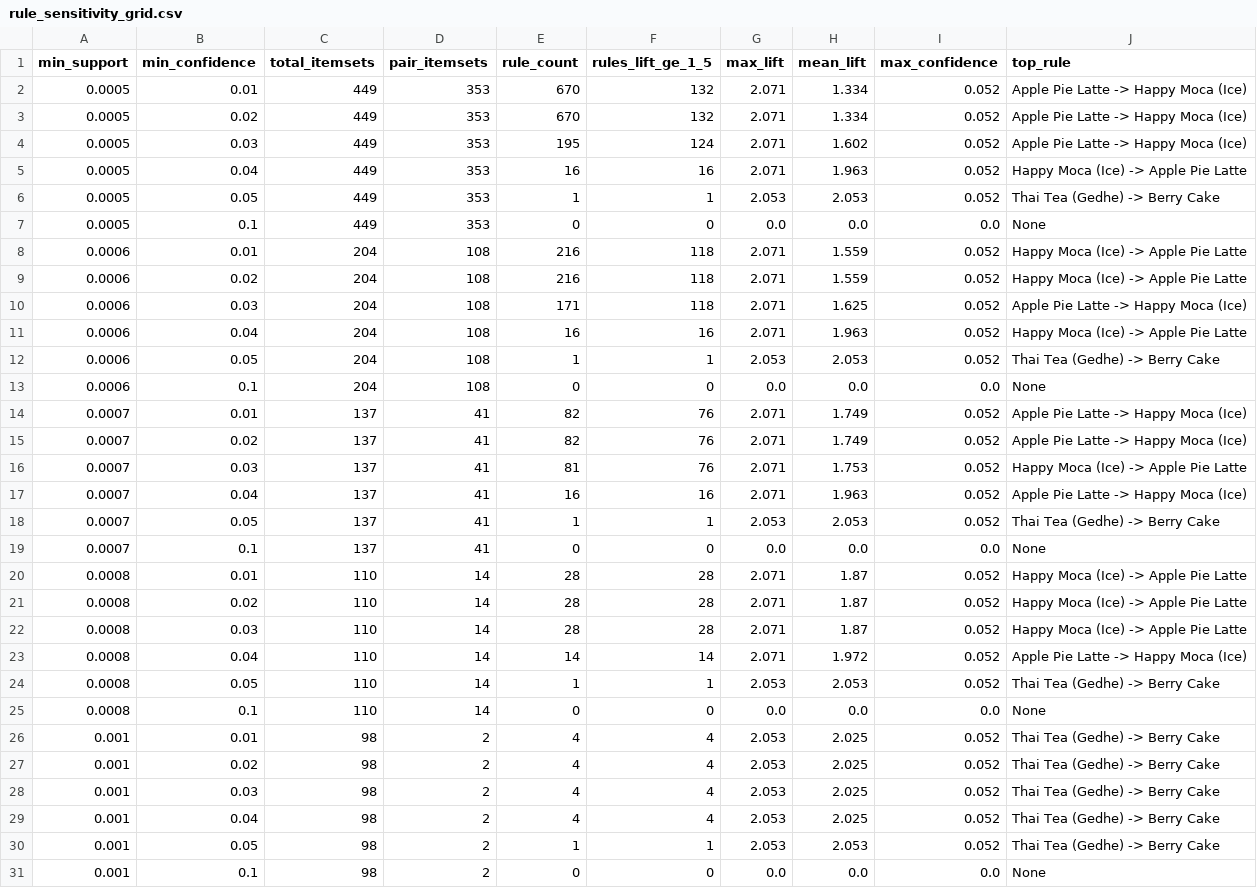
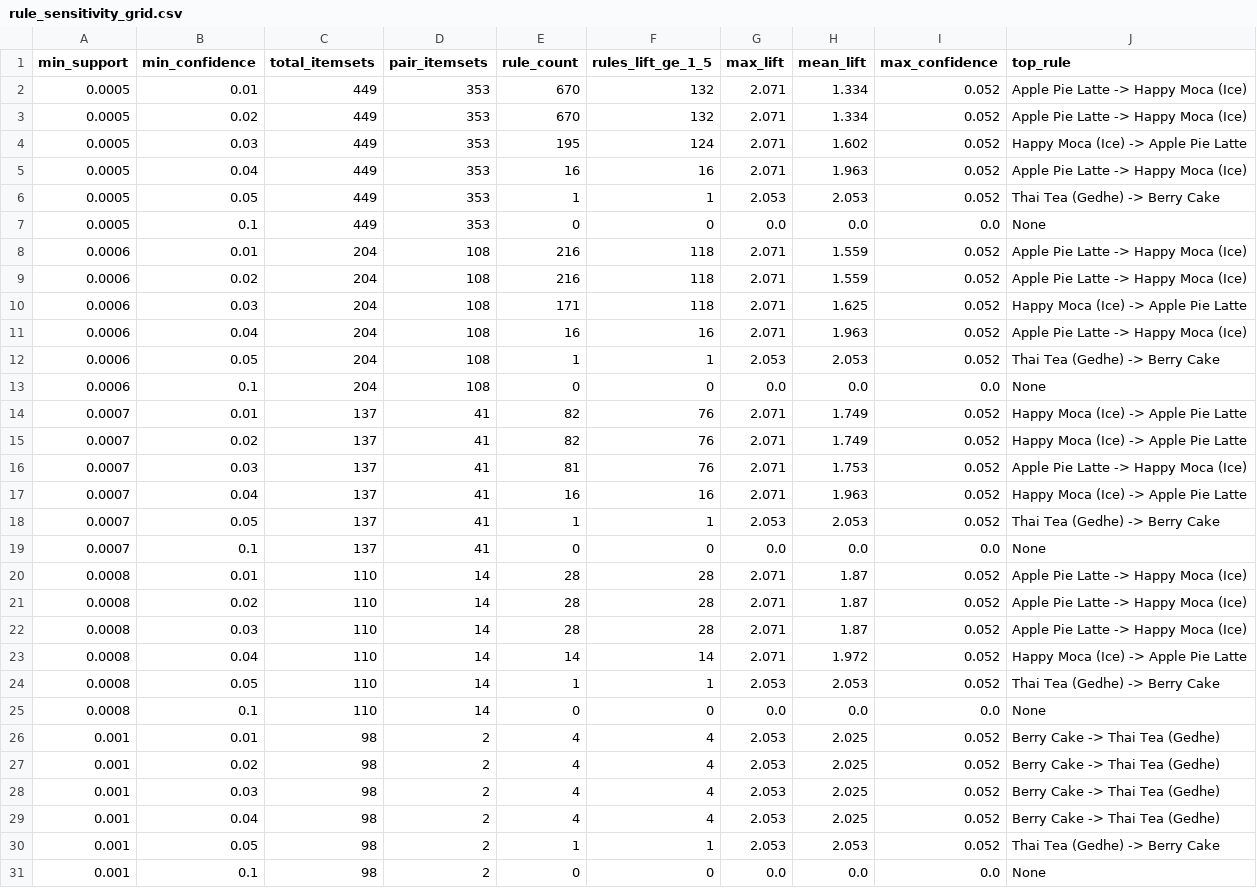
Before and after one commit to priyagarnet20-ops/weather-food-orders, a CSV file: results/rule_sensitivity_grid.csv, drawn as a sheet.

```diff
--- a/results/rule_sensitivity_grid.csv
+++ b/results/rule_sensitivity_grid.csv
@@ -3,28 +3,28 @@ min_support,min_confidence,total_itemsets,pair_itemsets,rule_count,rules_lift_ge
 0.0005,0.02,449,353,670,132,2.071,1.334,0.052,Apple Pie Latte -> Happy Moca (Ice)
-0.0005,0.03,449,353,195,124,2.071,1.602,0.052,Apple Pie Latte -> Happy Moca (Ice)
-0.0005,0.04,449,353,16,16,2.071,1.963,0.052,Happy Moca (Ice) -> Apple Pie Latte
+0.0005,0.03,449,353,195,124,2.071,1.602,0.052,Happy Moca (Ice) -> Apple Pie Latte
+0.0005,0.04,449,353,16,16,2.071,1.963,0.052,Apple Pie Latte -> Happy Moca (Ice)
 0.0005,0.05,449,353,1,1,2.053,2.053,0.052,Thai Tea (Gedhe) -> Berry Cake
 0.0005,0.1,449,353,0,0,0.0,0.0,0.0,None
-0.0006,0.01,204,108,216,118,2.071,1.559,0.052,Happy Moca (Ice) -> Apple Pie Latte
-0.0006,0.02,204,108,216,118,2.071,1.559,0.052,Happy Moca (Ice) -> Apple Pie Latte
-0.0006,0.03,204,108,171,118,2.071,1.625,0.052,Apple Pie Latte -> Happy Moca (Ice)
-0.0006,0.04,204,108,16,16,2.071,1.963,0.052,Happy Moca (Ice) -> Apple Pie Latte
+0.0006,0.01,204,108,216,118,2.071,1.559,0.052,Apple Pie Latte -> Happy Moca (Ice)
+0.0006,0.02,204,108,216,118,2.071,1.559,0.052,Apple Pie Latte -> Happy Moca (Ice)
+0.0006,0.03,204,108,171,118,2.071,1.625,0.052,Happy Moca (Ice) -> Apple Pie Latte
+0.0006,0.04,204,108,16,16,2.071,1.963,0.052,Apple Pie Latte -> Happy Moca (Ice)
 0.0006,0.05,204,108,1,1,2.053,2.053,0.052,Thai Tea (Gedhe) -> Berry Cake
 0.0006,0.1,204,108,0,0,0.0,0.0,0.0,None
-0.0007,0.01,137,41,82,76,2.071,1.749,0.052,Apple Pie Latte -> Happy Moca (Ice)
-0.0007,0.02,137,41,82,76,2.071,1.749,0.052,Apple Pie Latte -> Happy Moca (Ice)
-0.0007,0.03,137,41,81,76,2.071,1.753,0.052,Happy Moca (Ice) -> Apple Pie Latte
-0.0007,0.04,137,41,16,16,2.071,1.963,0.052,Apple Pie Latte -> Happy Moca (Ice)
+0.0007,0.01,137,41,82,76,2.071,1.749,0.052,Happy Moca (Ice) -> Apple Pie Latte
+0.0007,0.02,137,41,82,76,2.071,1.749,0.052,Happy Moca (Ice) -> Apple Pie Latte
+0.0007,0.03,137,41,81,76,2.071,1.753,0.052,Apple Pie Latte -> Happy Moca (Ice)
+0.0007,0.04,137,41,16,16,2.071,1.963,0.052,Happy Moca (Ice) -> Apple Pie Latte
 0.0007,0.05,137,41,1,1,2.053,2.053,0.052,Thai Tea (Gedhe) -> Berry Cake
 0.0007,0.1,137,41,0,0,0.0,0.0,0.0,None
-0.0008,0.01,110,14,28,28,2.071,1.87,0.052,Happy Moca (Ice) -> Apple Pie Latte
-0.0008,0.02,110,14,28,28,2.071,1.87,0.052,Happy Moca (Ice) -> Apple Pie Latte
-0.0008,0.03,110,14,28,28,2.071,1.87,0.052,Happy Moca (Ice) -> Apple Pie Latte
-0.0008,0.04,110,14,14,14,2.071,1.972,0.052,Apple Pie Latte -> Happy Moca (Ice)
+0.0008,0.01,110,14,28,28,2.071,1.87,0.052,Apple Pie Latte -> Happy Moca (Ice)
+0.0008,0.02,110,14,28,28,2.071,1.87,0.052,Apple Pie Latte -> Happy Moca (Ice)
+0.0008,0.03,110,14,28,28,2.071,1.87,0.052,Apple Pie Latte -> Happy Moca (Ice)
+0.0008,0.04,110,14,14,14,2.071,1.972,0.052,Happy Moca (Ice) -> Apple Pie Latte
 0.0008,0.05,110,14,1,1,2.053,2.053,0.052,Thai Tea (Gedhe) -> Berry Cake
 0.0008,0.1,110,14,0,0,0.0,0.0,0.0,None
-0.001,0.01,98,2,4,4,2.053,2.025,0.052,Thai Tea (Gedhe) -> Berry Cake
-0.001,0.02,98,2,4,4,2.053,2.025,0.052,Thai Tea (Gedhe) -> Berry Cake
-0.001,0.03,98,2,4,4,2.053,2.025,0.052,Thai Tea (Gedhe) -> Berry Cake
-0.001,0.04,98,2,4,4,2.053,2.025,0.052,Thai Tea (Gedhe) -> Berry Cake
+0.001,0.01,98,2,4,4,2.053,2.025,0.052,Berry Cake -> Thai Tea (Gedhe)
+0.001,0.02,98,2,4,4,2.053,2.025,0.052,Berry Cake -> Thai Tea (Gedhe)
+0.001,0.03,98,2,4,4,2.053,2.025,0.052,Berry Cake -> Thai Tea (Gedhe)
+0.001,0.04,98,2,4,4,2.053,2.025,0.052,Berry Cake -> Thai Tea (Gedhe)
 0.001,0.05,98,2,1,1,2.053,2.053,0.052,Thai Tea (Gedhe) -> Berry Cake
```
Also changed, not shown: data/processed/daily_features.csv, data/raw/daily_orders.csv, 35 other files.
